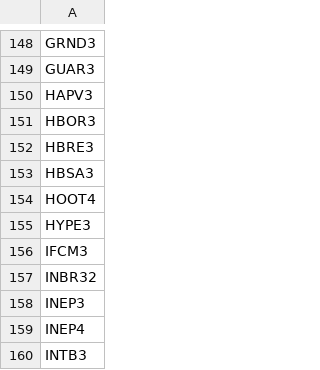
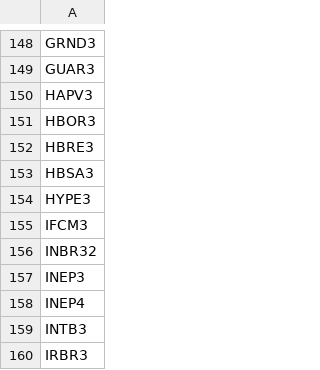
Before and after one commit to sandrex/tickers, a CSV file: all.csv, drawn as a sheet; only a part is shown, gaps mark what is left out; the shorter side is filled out with more unchanged rows.

Commit message:
Update all.csv

```diff
--- a/all.csv
+++ b/all.csv
@@ -153,3 +153,2 @@ HBRE3
 HBSA3
-HOOT4
 HYPE3
```
